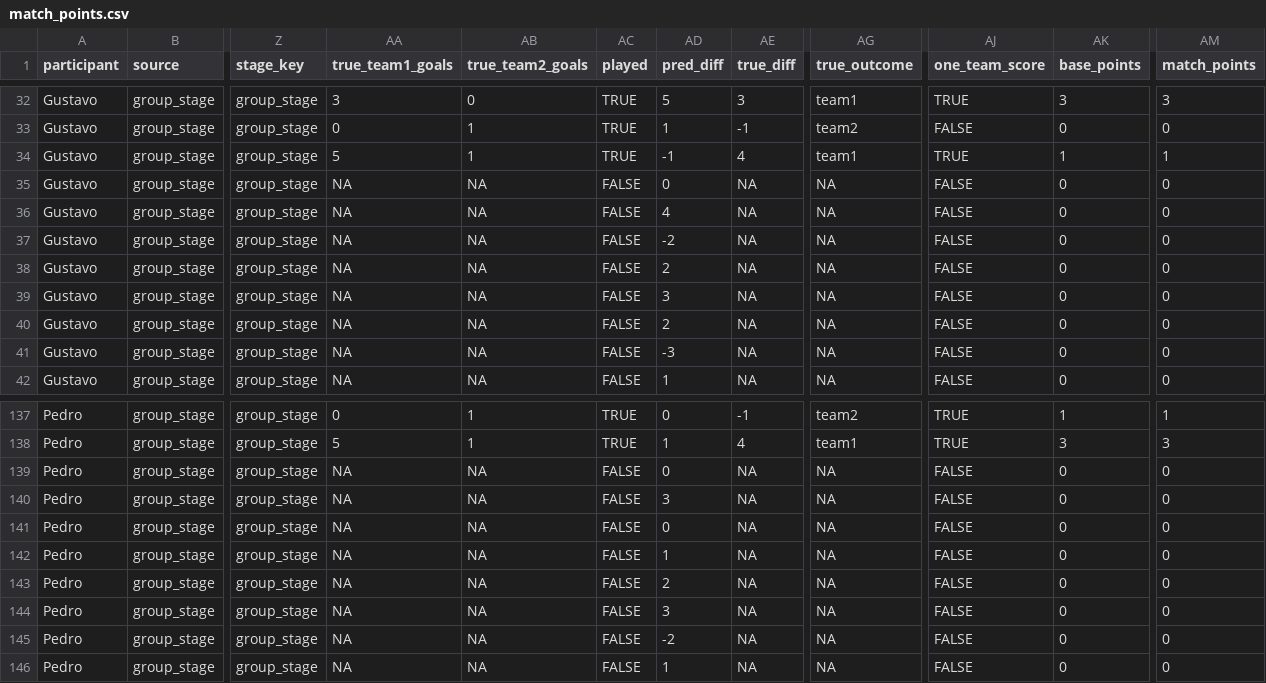
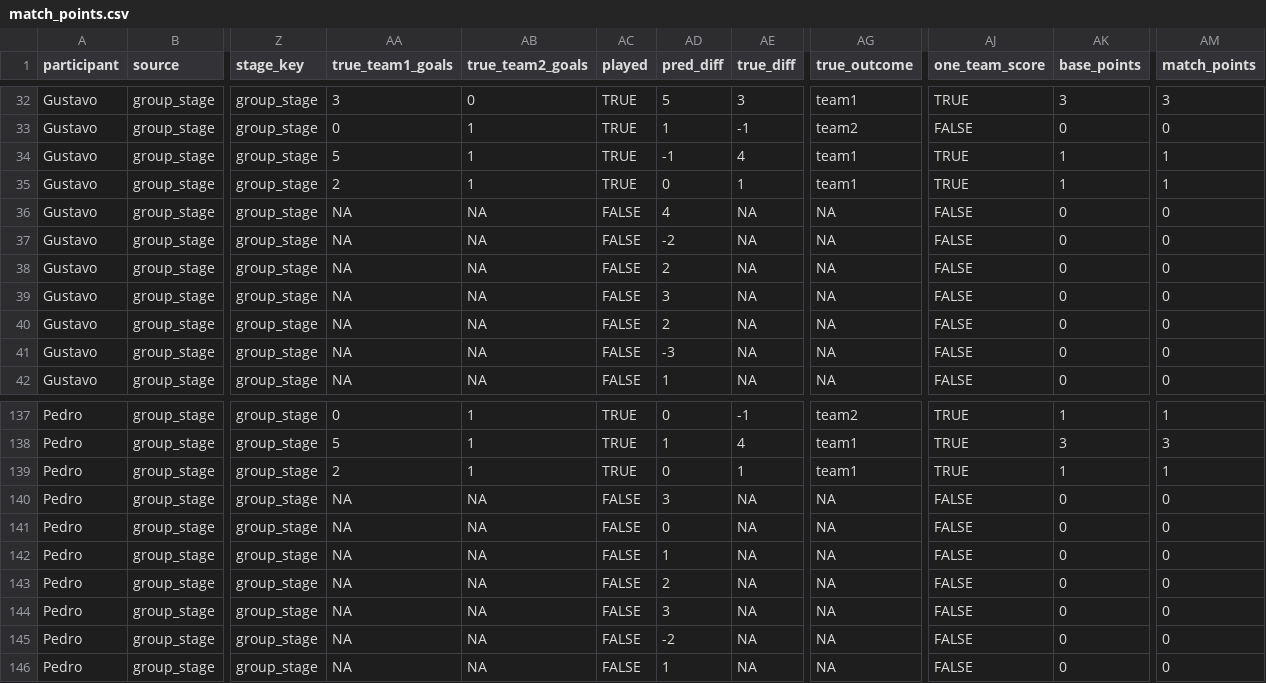
Before and after one commit to pedrosant-anna/bolao-copa-2026-x7q9p, a CSV file: data/scored_outputs/match_points.csv, drawn as a sheet; only a part is shown, gaps mark what is left out; the diff names each change by its address in the sheet, - before the commit and + after, or states it on an @@ line.

```diff
--- a/data/scored_outputs/match_points.csv
+++ b/data/scored_outputs/match_points.csv
-AA35 (true_team1_goals): NA
+AA35 (true_team1_goals): 2
-AB35 (true_team2_goals): NA
+AB35 (true_team2_goals): 1
-AC35 (played): FALSE
+AC35 (played): TRUE
-AE35 (true_diff): NA
+AE35 (true_diff): 1
-AG35 (true_outcome): NA
+AG35 (true_outcome): team1
-AJ35 (one_team_score): FALSE
+AJ35 (one_team_score): TRUE
-AK35 (base_points): 0
+AK35 (base_points): 1
-AM35 (match_points): 0
+AM35 (match_points): 1
-AA139 (true_team1_goals): NA
+AA139 (true_team1_goals): 2
-AB139 (true_team2_goals): NA
+AB139 (true_team2_goals): 1
-AC139 (played): FALSE
+AC139 (played): TRUE
-AE139 (true_diff): NA
+AE139 (true_diff): 1
-AG139 (true_outcome): NA
+AG139 (true_outcome): team1
-AJ139 (one_team_score): FALSE
+AJ139 (one_team_score): TRUE
-AK139 (base_points): 0
+AK139 (base_points): 1
-AM139 (match_points): 0
+AM139 (match_points): 1
```
Also changed, not shown: data/results/actual_results.csv, data/scored_outputs/leaderboard.csv, 1 other file.
